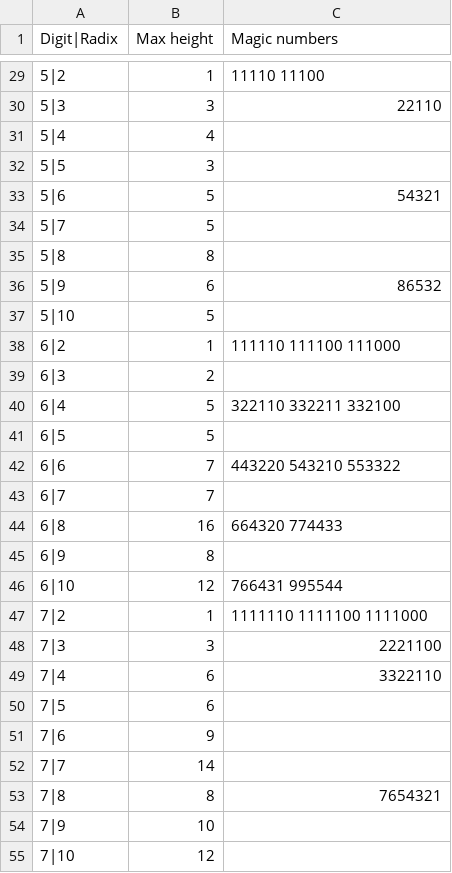
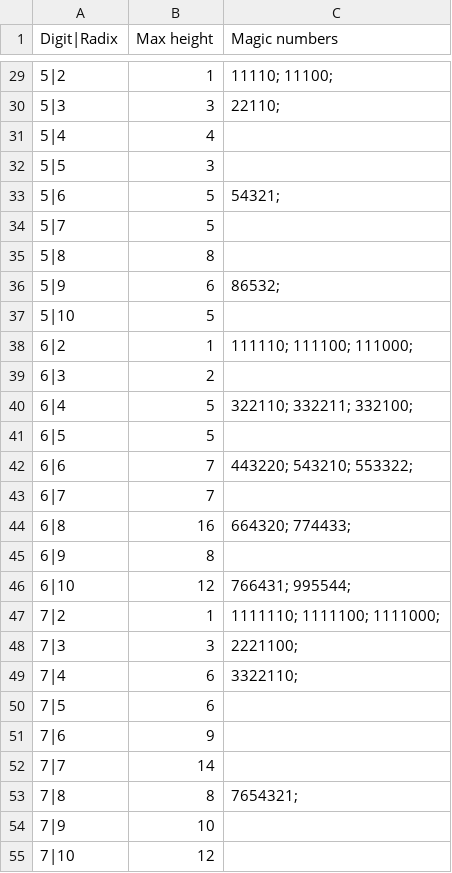
Before and after one commit to std-modelware/polytech-diskrete-2020, a CSV file: Velichko Arseny/Results.csv, drawn as a sheet; only a part is shown, gaps mark what is left out; the diff covers the shown part only.

```diff
--- a/Velichko Arseny/Results.csv
+++ b/Velichko Arseny/Results.csv
@@ -29,22 +29,22 @@ Digit|Radix, Max height, Magic numbers
-5|2, 1, 11110 11100
-5|3, 3, 22110
+5|2, 1, 11110; 11100;
+5|3, 3, 22110;
 5|4, 4,
 5|5, 3,
-5|6, 5, 54321
+5|6, 5, 54321;
 5|7, 5,
 5|8, 8,
-5|9, 6, 86532
+5|9, 6, 86532;
 5|10, 5,
-6|2, 1, 111110 111100 111000
+6|2, 1, 111110; 111100; 111000;
 6|3, 2,
-6|4, 5, 322110 332211 332100
+6|4, 5, 322110; 332211; 332100;
 6|5, 5,
-6|6, 7, 443220 543210 553322
+6|6, 7, 443220; 543210; 553322;
 6|7, 7,
-6|8, 16, 664320 774433
+6|8, 16, 664320; 774433;
 6|9, 8,
-6|10, 12, 766431 995544
-7|2, 1, 1111110 1111100 1111000
-7|3, 3, 2221100
-7|4, 6, 3322110
+6|10, 12, 766431; 995544;
+7|2, 1, 1111110; 1111100; 1111000;
+7|3, 3, 2221100;
+7|4, 6, 3322110;
 7|5, 6,
@@ -52,3 +52,3 @@ Digit|Radix, Max height, Magic numbers
 7|7, 14,
-7|8, 8, 7654321
+7|8, 8, 7654321;
 7|9, 10,
```
Also changed, not shown: 34 edited cells elsewhere in this file.
